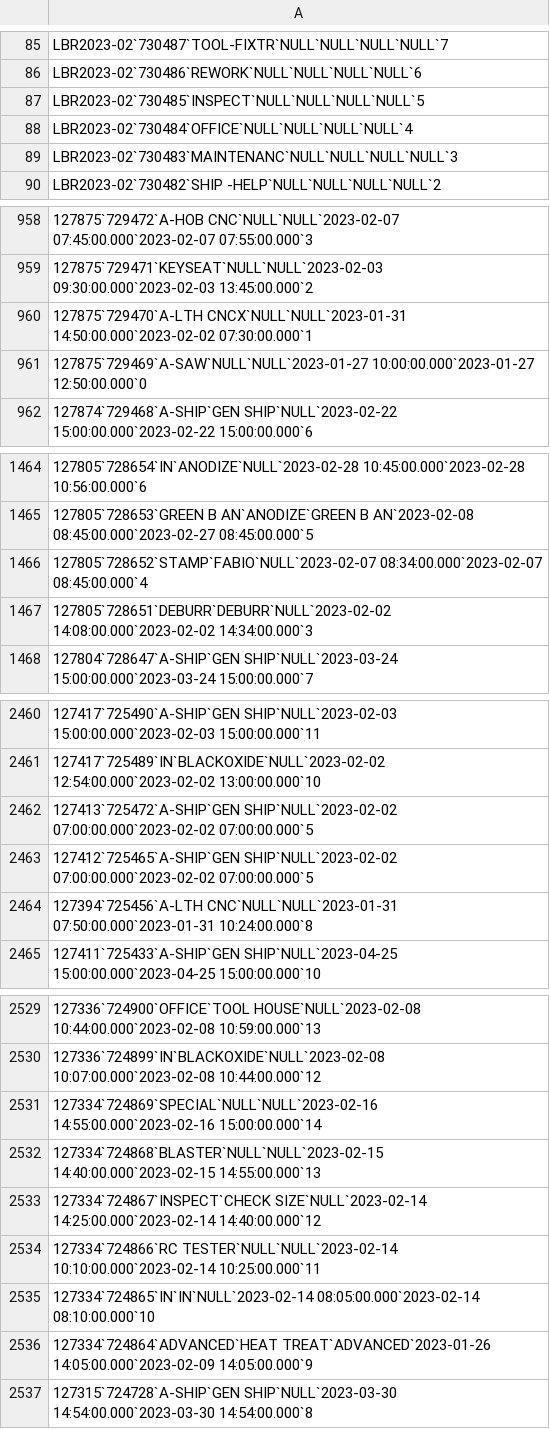
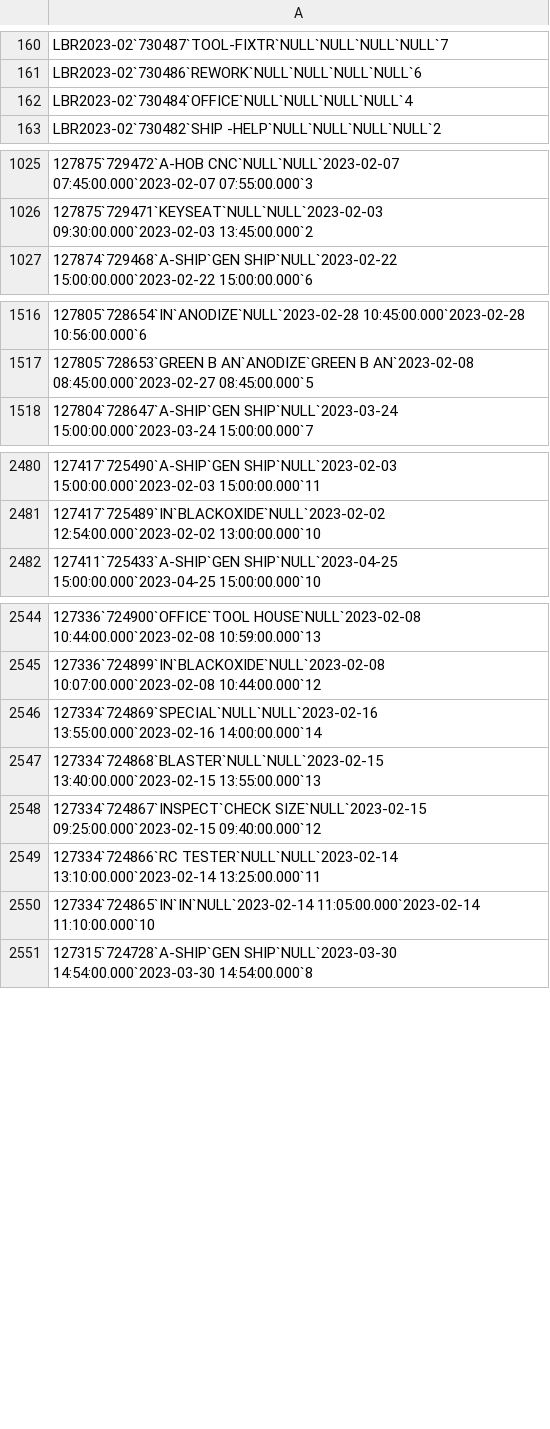
Before and after one commit to adacaleb/shophawk, a CSV file: app/assets/csv/runListOps.csv, drawn as a sheet; only a part is shown, gaps mark what is left out; removed rows and columns are numbered as before the commit, all else as after; the diff covers the shown part only; the diff names each change by its address in the sheet, - before the commit and + after, or states it on an @@ line.

```diff
--- a/app/assets/csv/runListOps.csv
+++ b/app/assets/csv/runListOps.csv
-row 87: LBR2023-02`730485`INSPECT`NULL`NULL`NULL`NULL`5
-row 89: LBR2023-02`730483`MAINTENANC`NULL`NULL`NULL`NULL`3
-row 960: 127875`729470`A-LTH CNCX`NULL`NULL`2023-01-31 14:50:00.000`2023-02-02 07:30:00.000`1
-row 961: 127875`729469`A-SAW`NULL`NULL`2023-01-27 10:00:00.000`2023-01-27 12:50:00.000`0
-row 1466: 127805`728652`STAMP`FABIO`NULL`2023-02-07 08:34:00.000`2023-02-07 08:45:00.000`4
-row 1467: 127805`728651`DEBURR`DEBURR`NULL`2023-02-02 14:08:00.000`2023-02-02 14:34:00.000`3
-row 2462: 127413`725472`A-SHIP`GEN SHIP`NULL`2023-02-02 07:00:00.000`2023-02-02 07:00:00.000`5
-row 2463: 127412`725465`A-SHIP`GEN SHIP`NULL`2023-02-02 07:00:00.000`2023-02-02 07:00:00.000`5
-row 2464: 127394`725456`A-LTH CNC`NULL`NULL`2023-01-31 07:50:00.000`2023-01-31 10:24:00.000`8
-A2546: 127334`724869`SPECIAL`NULL`NULL`2023-02-16 14:55:00.000`2023-02-16 15:00:00.000`14
+A2546: 127334`724869`SPECIAL`NULL`NULL`2023-02-16 13:55:00.000`2023-02-16 14:00:00.000`14
-A2547: 127334`724868`BLASTER`NULL`NULL`2023-02-15 14:40:00.000`2023-02-15 14:55:00.000`13
+A2547: 127334`724868`BLASTER`NULL`NULL`2023-02-15 13:40:00.000`2023-02-15 13:55:00.000`13
-A2548: 127334`724867`INSPECT`CHECK SIZE`NULL`2023-02-14 14:25:00.000`2023-02-14 14:40:00.000`12
+A2548: 127334`724867`INSPECT`CHECK SIZE`NULL`2023-02-15 09:25:00.000`2023-02-15 09:40:00.000`12
-A2549: 127334`724866`RC TESTER`NULL`NULL`2023-02-14 10:10:00.000`2023-02-14 10:25:00.000`11
+A2549: 127334`724866`RC TESTER`NULL`NULL`2023-02-14 13:10:00.000`2023-02-14 13:25:00.000`11
-A2550: 127334`724865`IN`IN`NULL`2023-02-14 08:05:00.000`2023-02-14 08:10:00.000`10
+A2550: 127334`724865`IN`IN`NULL`2023-02-14 11:05:00.000`2023-02-14 11:10:00.000`10
-row 2536: 127334`724864`ADVANCED`HEAT TREAT`ADVANCED`2023-01-26 14:05:00.000`2023-02-09 14:05:00.000`9
```
Also changed, not shown: 78 added rows, 60 removed rows and 45 edited cells elsewhere in this file, app/assets/csv/tempjobs.csv, app/assets/csv/tempmat.csv, 6 other files.
